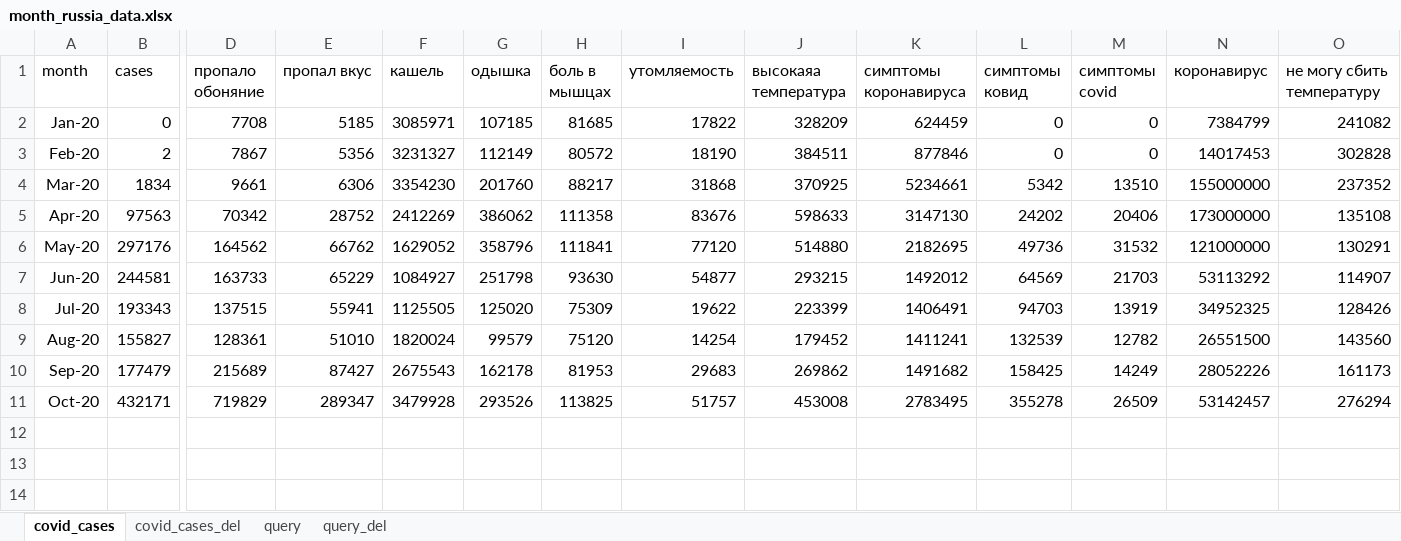
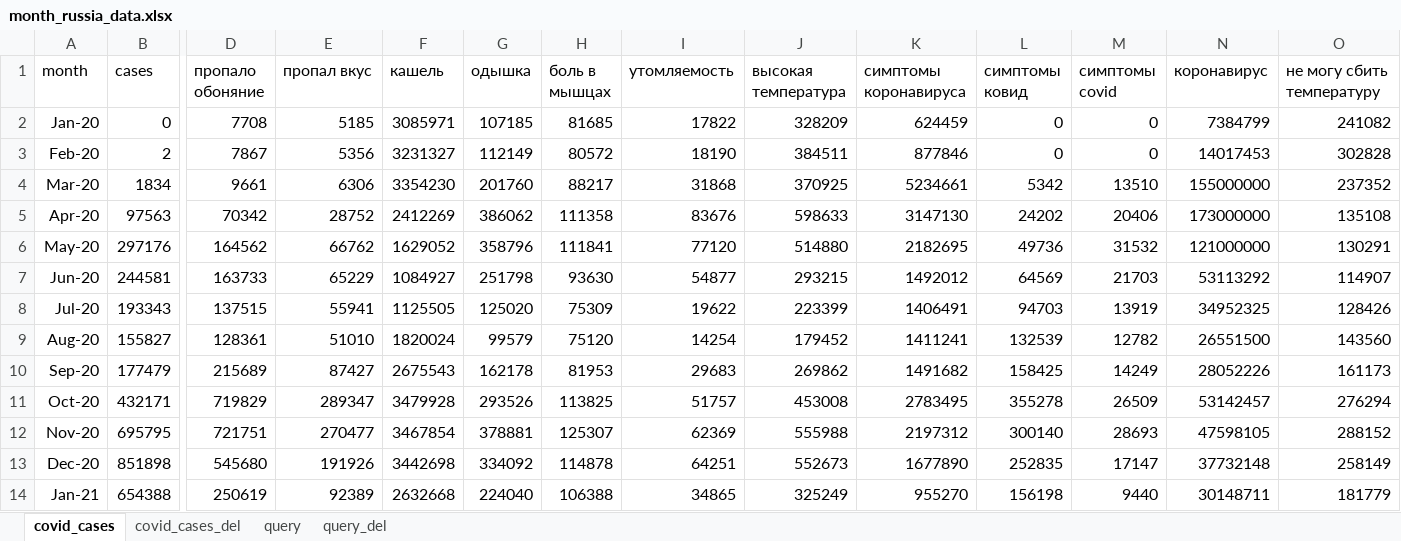
Before and after one commit to Referor/ep_index, an Excel workbook: data/month_russia_data.xlsx, sheet covid_cases, drawn as a sheet; only a part is shown, gaps mark what is left out; values as stored, in another font and other column widths than the file's, no borders; rows hold the shown columns only; the diff names each change by its address in the sheet, - before the commit and + after, or states it on an @@ line.

```diff
--- a/data/month_russia_data.xlsx (sheet covid_cases)
+++ b/data/month_russia_data.xlsx (sheet covid_cases)
-J1: высокаяа температура
+J1: высокая температура
+row 12: Nov-20 | 695795 | 721751 | 270477 | 3467854 | 378881 | 125307 | 62369 | 555988 | 2197312 | 300140 | 28693 | 47598105 | 288152
+row 13: Dec-20 | 851898 | 545680 | 191926 | 3442698 | 334092 | 114878 | 64251 | 552673 | 1677890 | 252835 | 17147 | 37732148 | 258149
+row 14: Jan-21 | 654388 | 250619 | 92389 | 2632668 | 224040 | 106388 | 34865 | 325249 | 955270 | 156198 | 9440 | 30148711 | 181779
```
Also changed, not shown: sheet query, sheet covid_cases_del, formulas that keep their value, data/scaled_data.xlsx, 9 other files.
